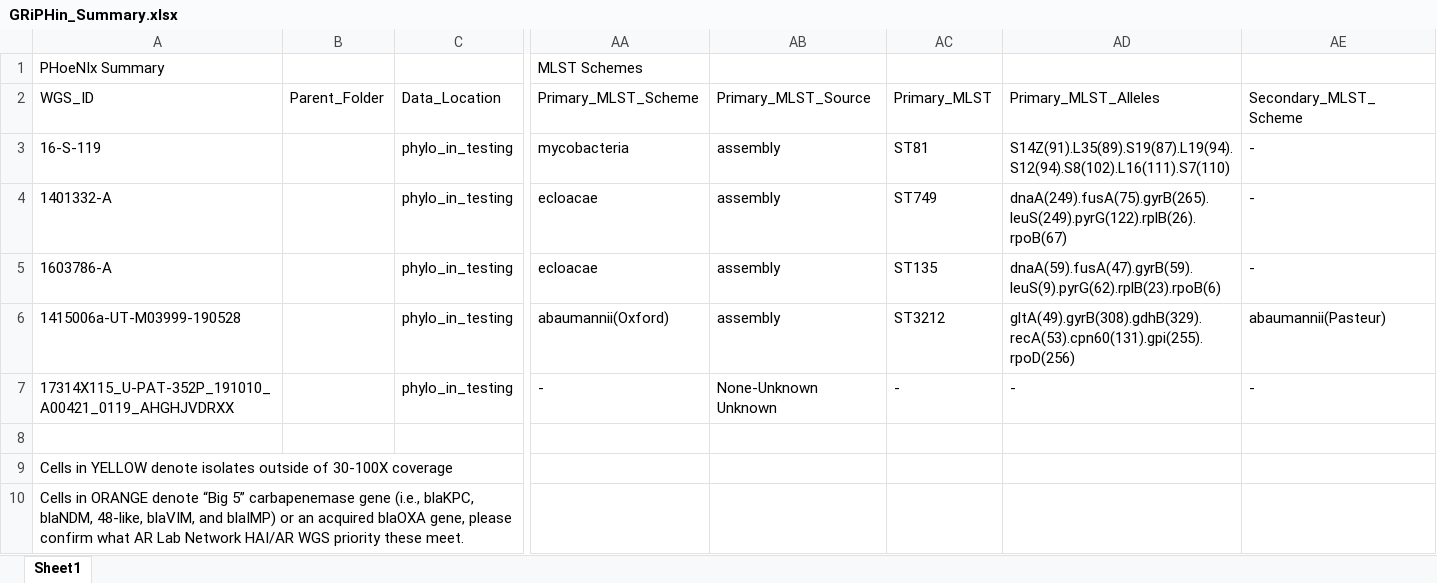
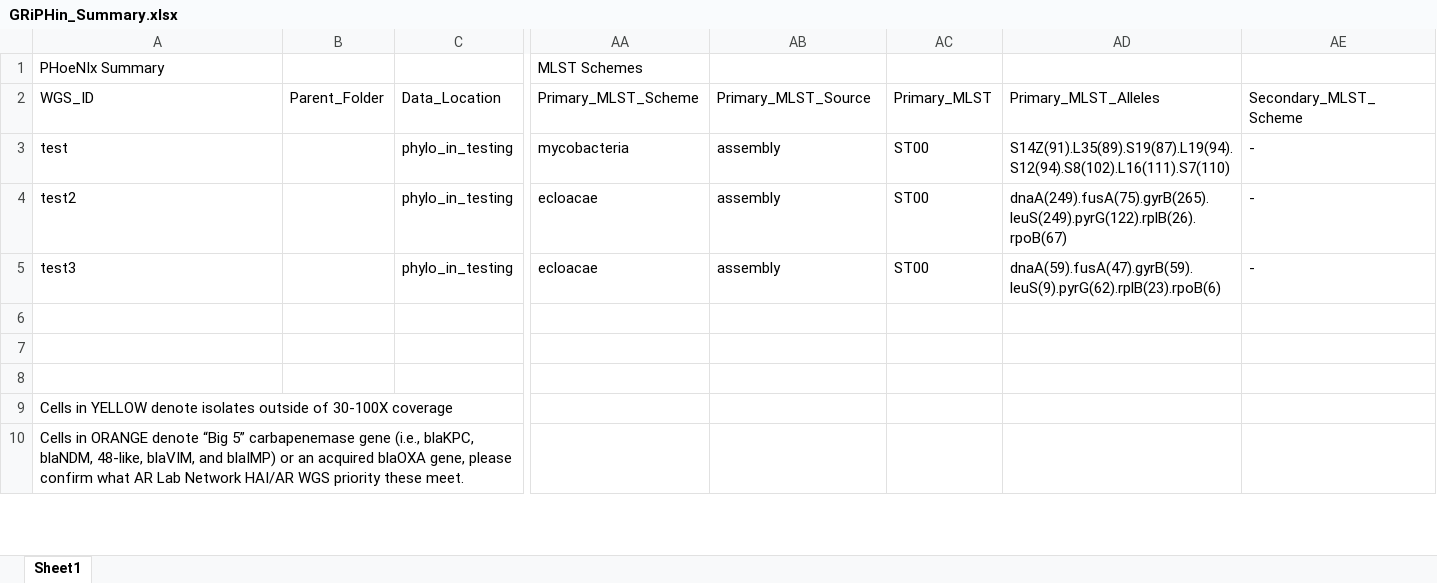
Before and after one commit to CDCgov/oamd-bio-test-data, an Excel workbook: data/genomics/bacterial/snvphyl/GRiPHin_Summary.xlsx, sheet Sheet1, drawn as a sheet; only a part is shown, gaps mark what is left out; values as stored, in another font and other column widths than the file's, no borders; rows hold the shown columns only; the diff names each change by its address in the sheet, - before the commit and + after, or states it on an @@ line.

Commit message:
phylophoenix data updates

```diff
--- a/data/genomics/bacterial/snvphyl/GRiPHin_Summary.xlsx (sheet Sheet1)
+++ b/data/genomics/bacterial/snvphyl/GRiPHin_Summary.xlsx (sheet Sheet1)
-A3 (PHoeNIx Summary): 16-S-119
+A3 (PHoeNIx Summary): test
-AC3: ST81
+AC3: ST00
-A4 (PHoeNIx Summary): 1401332-A
+A4 (PHoeNIx Summary): test2
-AC4: ST749
+AC4: ST00
-A5 (PHoeNIx Summary): 1603786-A
+A5 (PHoeNIx Summary): test3
-AC5: ST135
+AC5: ST00
-row 6: 1415006a-UT-M03999-190528 |  | phylo_in_testing | abaumannii(Oxford) | assembly | ST3212 | gltA(49).gyrB(308).gdhB(329).recA(53).cpn60(131).gpi(255).rpoD(256) | abaumannii(Pasteur)
+row 6: (empty)
-row 7: 17314X115_U-PAT-352P_191010_A00421_0119_AHGHJVDRXX |  | phylo_in_testing | - | None-Unknown Unknown | - | - | -
+row 7: (empty)
```
Also changed, not shown: 2 other files.
